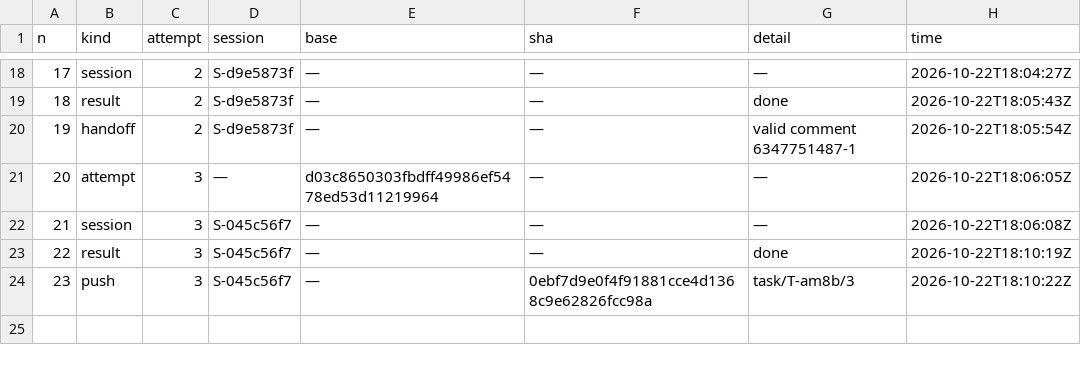
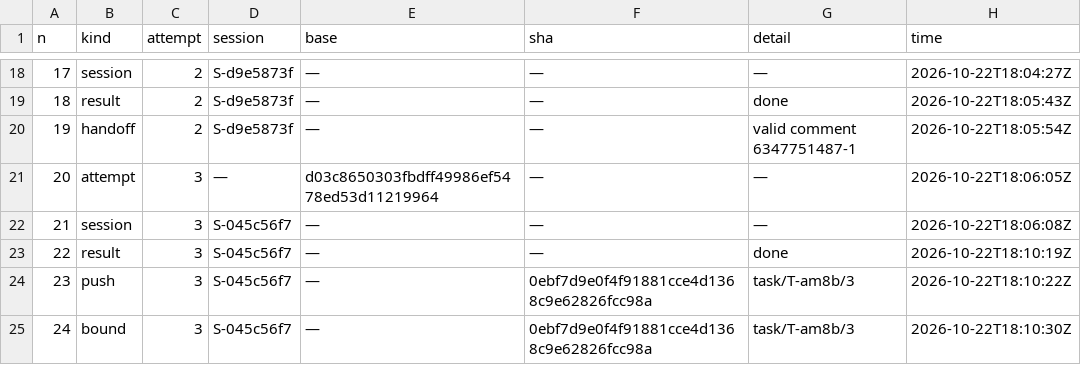
Before and after one commit to pharzam/layup-uat-m2e2, a TSV file: tasks/T-am8b/events.tsv, drawn as a sheet; only a part is shown, gaps mark what is left out; the diff names each change by its address in the sheet, - before the commit and + after, or states it on an @@ line.

```diff
--- a/tasks/T-am8b/events.tsv
+++ b/tasks/T-am8b/events.tsv
+row 25: 24 | bound | 3 | S-045c56f7 | — | 0ebf7d9e0f4f91881cce4d1368c9e62826fcc98a | task/T-am8b/3 | 2026-10-22T18:10:30Z
```
